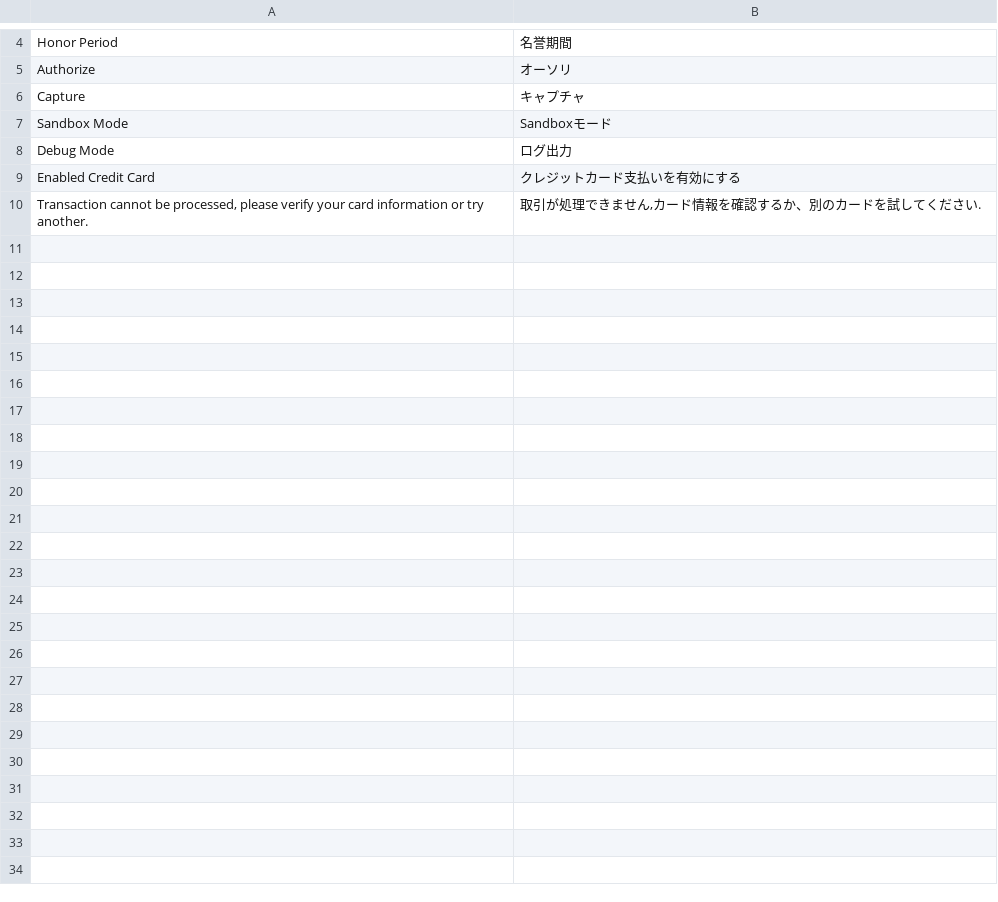
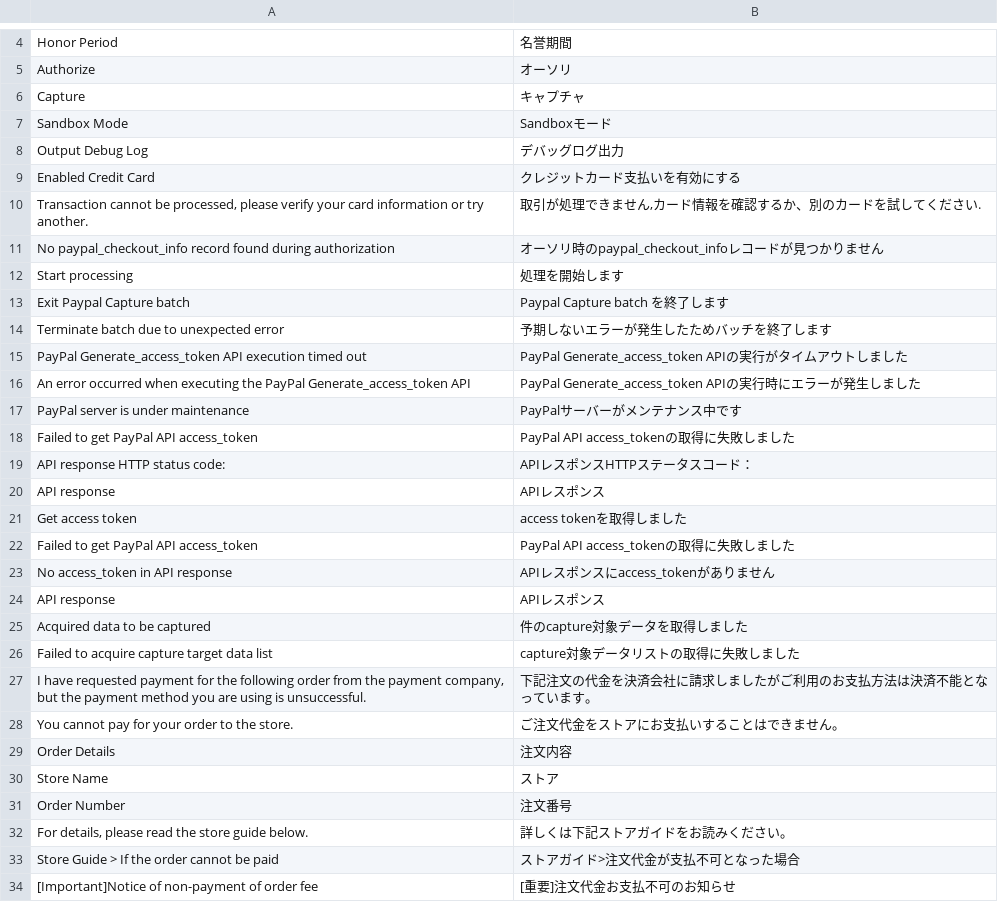
Before and after one commit to mguyenminh99/mirror-project, a CSV file: app/code/Mpx/PaypalCheckout/i18n/ja_JP.csv, drawn as a sheet; only a part is shown, gaps mark what is left out.

Commit message:
#446 Create PayPal Capture Batch

```diff
--- a/app/code/Mpx/PaypalCheckout/i18n/ja_JP.csv
+++ b/app/code/Mpx/PaypalCheckout/i18n/ja_JP.csv
@@ -7,4 +7,28 @@
 "Sandbox  Mode","Sandboxモード"
-"Debug  Mode","ログ出力"
+"Output Debug Log","デバッグログ出力"
 "Enabled Credit Card","クレジットカード支払いを有効にする"
 "Transaction cannot be processed, please verify your card information or try another.","取引が処理できません,カード情報を確認するか、別のカードを試してください."
+"No paypal_checkout_info record found during authorization","オーソリ時のpaypal_checkout_infoレコードが見つかりません"
+"Start processing","処理を開始します"
+"Exit Paypal Capture batch","Paypal Capture batch を終了します"
+"Terminate batch due to unexpected error","予期しないエラーが発生したためバッチを終了します"
+"PayPal Generate_access_token API execution timed out","PayPal Generate_access_token APIの実行がタイムアウトしました"
+"An error occurred when executing the PayPal Generate_access_token API","PayPal Generate_access_token APIの実行時にエラーが発生しました"
+"PayPal server is under maintenance","PayPalサーバーがメンテナンス中です"
+"Failed to get PayPal API access_token","PayPal API access_tokenの取得に失敗しました"
+"API response HTTP status code:","APIレスポンスHTTPステータスコード："
+"API response","APIレスポンス"
+"Get access token","access tokenを取得しました"
+"Failed to get PayPal API access_token","PayPal API access_tokenの取得に失敗しました"
+"No access_token in API response","APIレスポンスにaccess_tokenがありません"
+"API response","APIレスポンス"
+"Acquired data to be captured","件のcapture対象データを取得しました"
+"Failed to acquire capture target data list","capture対象データリストの取得に失敗しました"
+"I have requested payment for the following order from the payment company, but the payment method you are using is unsuccessful.","下記注文の代金を決済会社に請求しましたがご利用のお支払方法は決済不能となっています。"
+"You cannot pay for your order to the store.","ご注文代金をストアにお支払いすることはできません。"
+"Order Details","注文内容"
+"Store Name ","ストア"
+"Order Number","注文番号"
+"For details, please read the store guide below.","詳しくは下記ストアガイドをお読みください。"
+"Store Guide > If the order cannot be paid","ストアガイド>注文代金が支払不可となった場合"
+"[Important]Notice of non-payment of order fee","[重要]注文代金お支払不可のお知らせ"
```
Also changed, not shown: 22 other files.
